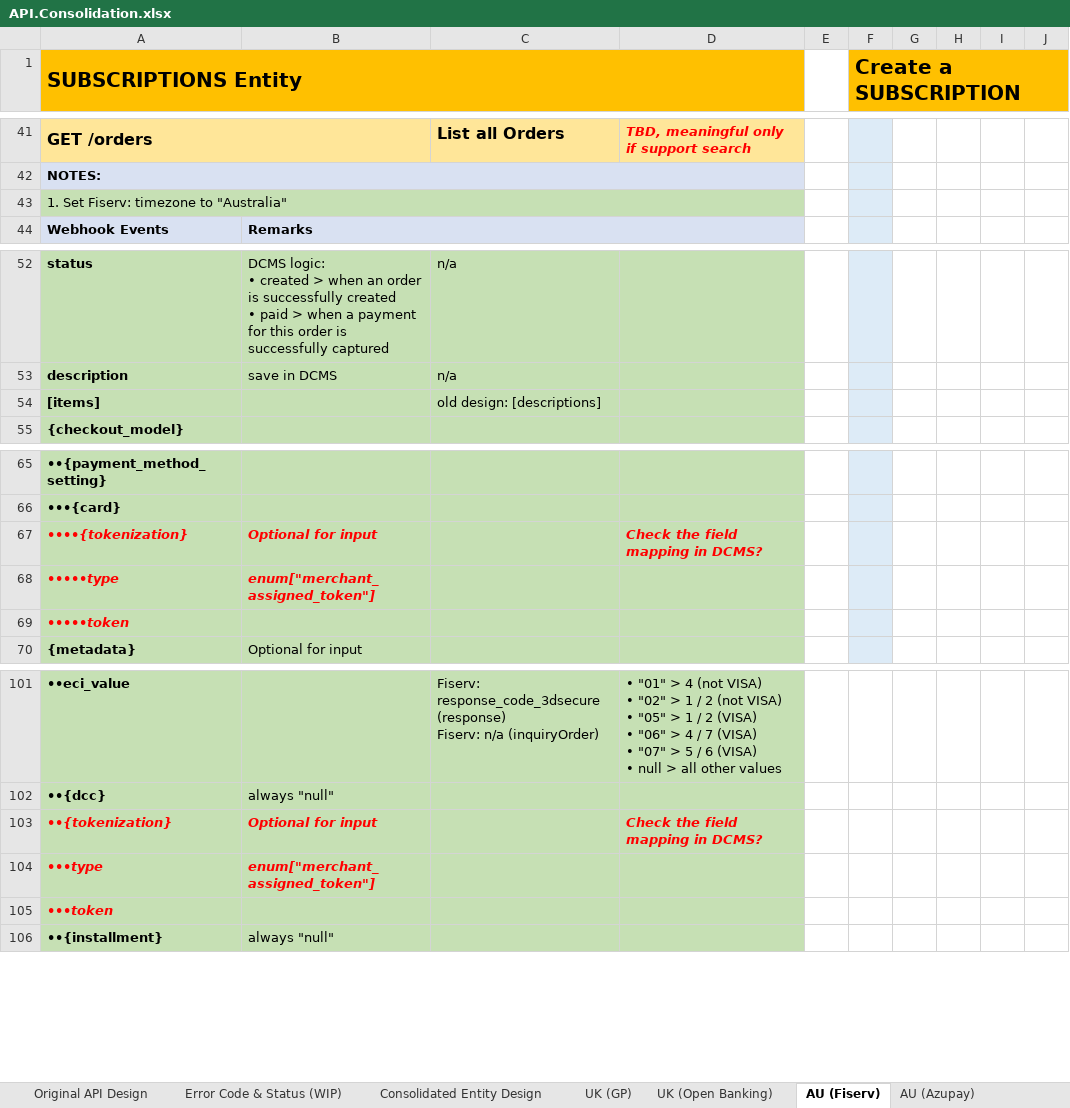
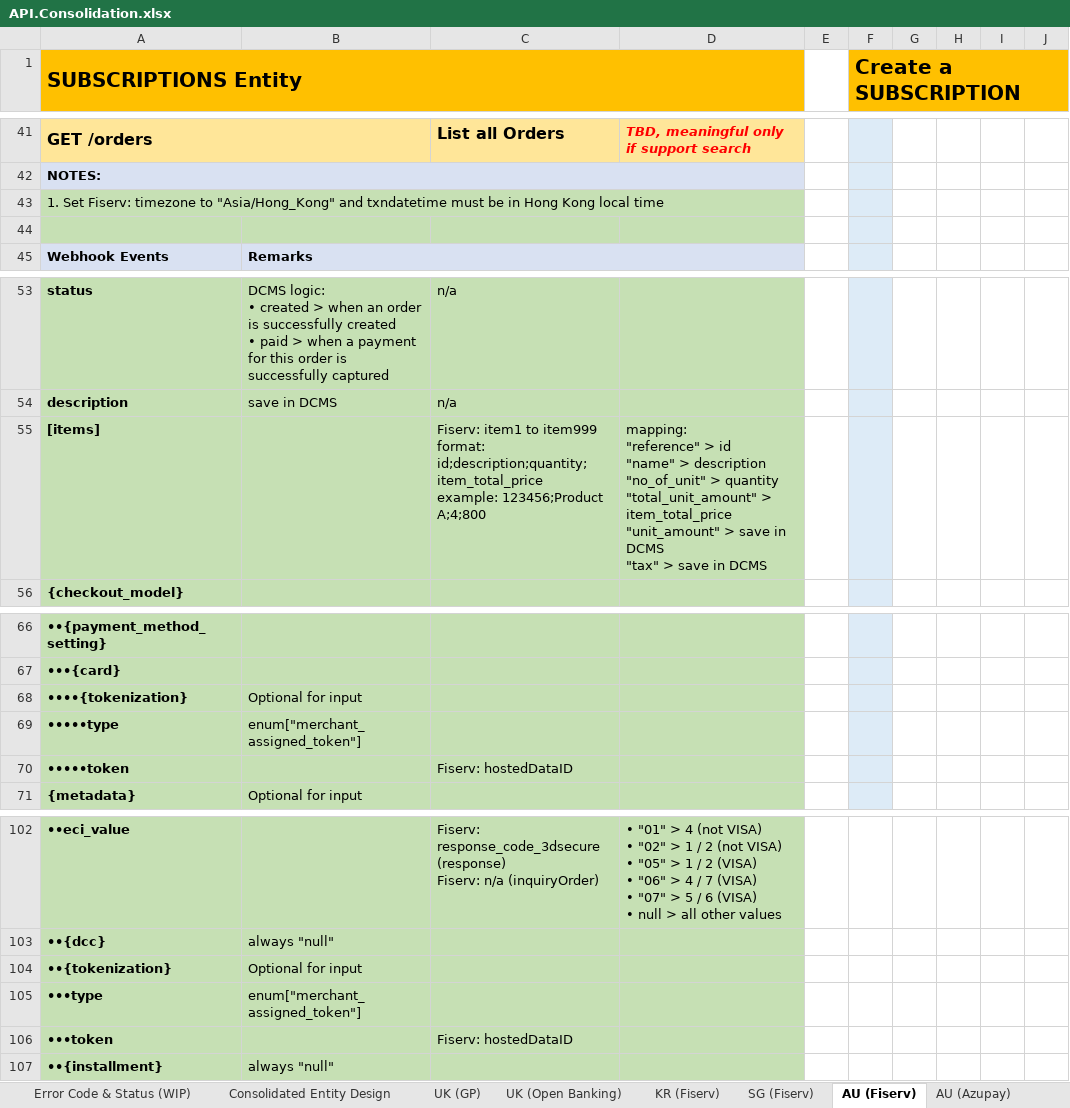
Before and after one commit to taftleung/ForTempUse, an Excel workbook: API.Consolidation.xlsx, sheet AU (Fiserv), drawn as a sheet; only a part is shown, gaps mark what is left out; values as stored, in another font and other column widths than the file's, no borders; addresses are those after the commit; ↵ is a line break in a cell; the diff names each change by its address in the sheet, - before the commit and + after, or states it on an @@ line.

```diff
--- a/API.Consolidation.xlsx (sheet AU (Fiserv))
+++ b/API.Consolidation.xlsx (sheet AU (Fiserv))
+sheet tab: KR (Fiserv)
+sheet tab: SG (Fiserv)
-A43 (SUBSCRIPTIONS Entity): …timezone to "Australia"
+A43 (SUBSCRIPTIONS Entity): …timezone to "Asia/Hong_Kong" and txndatetime must be in Hong Kong local time
+row 44: (empty)
-C55: old design: [descriptions]
+C55: Fiserv: item1 to item999 ↵ format: id;description;quantity;item_total_price ↵ example: 123456;Product A;4;800
-D55: (empty)
+D55: mapping: ↵ "reference" > id ↵ "name" > description ↵ "no_of_unit" > quantity ↵ "total_unit_amount" > item_total_price ↵ "unit_amount" > save in DCMS ↵ "tax" > save in DCMS
@@ A68:B69 italic: on → off, text colour: #FF0000 → black @@
-B68:B69 bold: on
+B68:B69 bold: off
-D68: Check the field mapping in DCMS?
+D68: (empty)
@@ A70 italic: on → off, text colour: #FF0000 → black @@
-C70: (empty)
+C70: Fiserv: hostedDataID
@@ A104:B105 italic: on → off, text colour: #FF0000 → black @@
-B104:B105 bold: on
+B104:B105 bold: off
-D104: Check the field mapping in DCMS?
+D104: (empty)
@@ A106 italic: on → off, text colour: #FF0000 → black @@
-C106: (empty)
+C106: Fiserv: hostedDataID
```
Also changed, not shown: sheet MY (eGHL).
